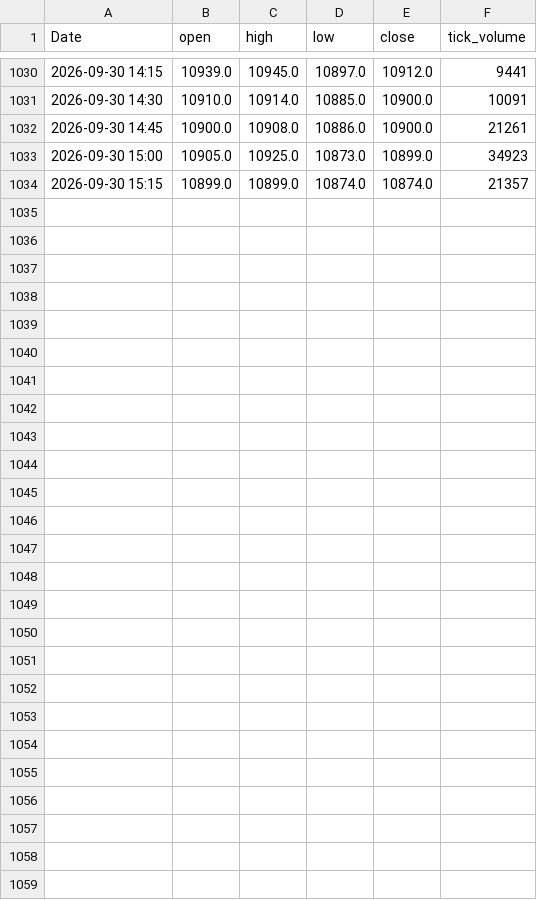
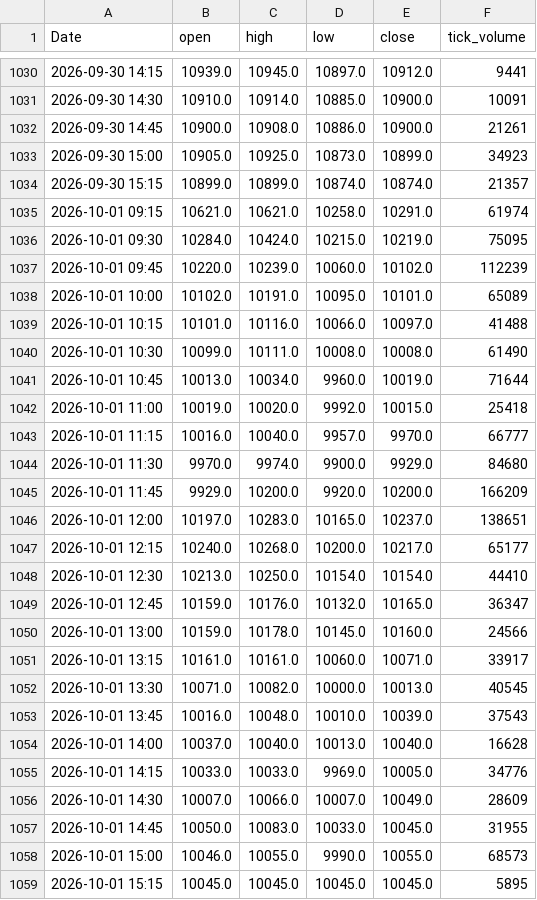
Before and after one commit to Aaditya07124063/trading-lab, a CSV file: data/india/BAJAJ-AUTOm15.csv, drawn as a sheet; only a part is shown, gaps mark what is left out; the diff names each change by its address in the sheet, - before the commit and + after, or states it on an @@ line.

```diff
--- a/data/india/BAJAJ-AUTOm15.csv
+++ b/data/india/BAJAJ-AUTOm15.csv
+row 1035: 2026-10-01 09:15 | 10621.0 | 10621.0 | 10258.0 | 10291.0 | 61974
+row 1036: 2026-10-01 09:30 | 10284.0 | 10424.0 | 10215.0 | 10219.0 | 75095
+row 1037: 2026-10-01 09:45 | 10220.0 | 10239.0 | 10060.0 | 10102.0 | 112239
+row 1038: 2026-10-01 10:00 | 10102.0 | 10191.0 | 10095.0 | 10101.0 | 65089
+row 1039: 2026-10-01 10:15 | 10101.0 | 10116.0 | 10066.0 | 10097.0 | 41488
+row 1040: 2026-10-01 10:30 | 10099.0 | 10111.0 | 10008.0 | 10008.0 | 61490
+row 1041: 2026-10-01 10:45 | 10013.0 | 10034.0 | 9960.0 | 10019.0 | 71644
+row 1042: 2026-10-01 11:00 | 10019.0 | 10020.0 | 9992.0 | 10015.0 | 25418
+row 1043: 2026-10-01 11:15 | 10016.0 | 10040.0 | 9957.0 | 9970.0 | 66777
+row 1044: 2026-10-01 11:30 | 9970.0 | 9974.0 | 9900.0 | 9929.0 | 84680
+row 1045: 2026-10-01 11:45 | 9929.0 | 10200.0 | 9920.0 | 10200.0 | 166209
+row 1046: 2026-10-01 12:00 | 10197.0 | 10283.0 | 10165.0 | 10237.0 | 138651
+row 1047: 2026-10-01 12:15 | 10240.0 | 10268.0 | 10200.0 | 10217.0 | 65177
+row 1048: 2026-10-01 12:30 | 10213.0 | 10250.0 | 10154.0 | 10154.0 | 44410
+row 1049: 2026-10-01 12:45 | 10159.0 | 10176.0 | 10132.0 | 10165.0 | 36347
+row 1050: 2026-10-01 13:00 | 10159.0 | 10178.0 | 10145.0 | 10160.0 | 24566
+row 1051: 2026-10-01 13:15 | 10161.0 | 10161.0 | 10060.0 | 10071.0 | 33917
+row 1052: 2026-10-01 13:30 | 10071.0 | 10082.0 | 10000.0 | 10013.0 | 40545
+row 1053: 2026-10-01 13:45 | 10016.0 | 10048.0 | 10010.0 | 10039.0 | 37543
+row 1054: 2026-10-01 14:00 | 10037.0 | 10040.0 | 10013.0 | 10040.0 | 16628
+row 1055: 2026-10-01 14:15 | 10033.0 | 10033.0 | 9969.0 | 10005.0 | 34776
+row 1056: 2026-10-01 14:30 | 10007.0 | 10066.0 | 10007.0 | 10049.0 | 28609
+row 1057: 2026-10-01 14:45 | 10050.0 | 10083.0 | 10033.0 | 10045.0 | 31955
+row 1058: 2026-10-01 15:00 | 10046.0 | 10055.0 | 9990.0 | 10055.0 | 68573
+row 1059: 2026-10-01 15:15 | 10045.0 | 10045.0 | 10045.0 | 10045.0 | 5895
```
Also changed, not shown: data/india/MARUTIm15.csv, data/india/NIFTY50m15.csv, 57 other files.
